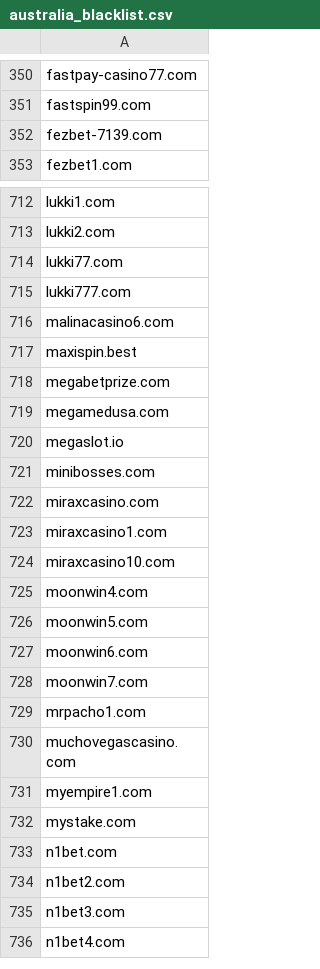
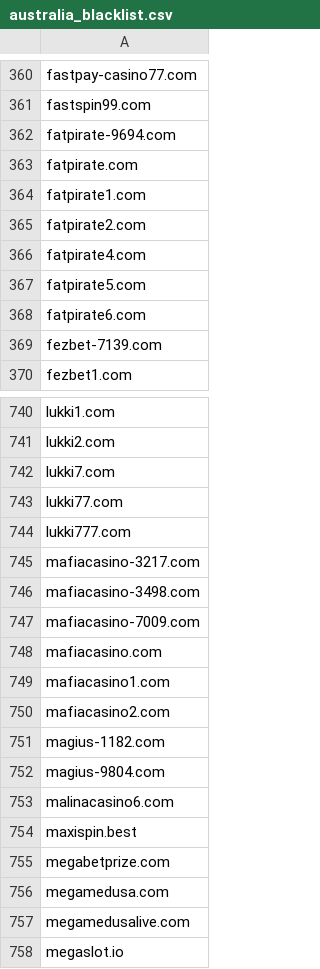
Before and after one commit to itsJustinCase/gamble-eagle, a CSV file: australia_blacklist.csv, drawn as a sheet; only a part is shown, gaps mark what is left out; the shorter side is filled out with more unchanged rows; the diff covers the shown part only; the diff names each change by its address in the sheet, - before the commit and + after, or states it on an @@ line.

Commit message:
update australia_blacklist.csv

```diff
--- a/australia_blacklist.csv
+++ b/australia_blacklist.csv
+row 362: fatpirate-9694.com
+row 363: fatpirate.com
+row 364: fatpirate1.com
+row 365: fatpirate2.com
+row 366: fatpirate4.com
+row 367: fatpirate5.com
+row 368: fatpirate6.com
+row 742: lukki7.com
+row 745: mafiacasino-3217.com
+row 746: mafiacasino-3498.com
+row 747: mafiacasino-7009.com
+row 748: mafiacasino.com
+row 749: mafiacasino1.com
+row 750: mafiacasino2.com
+row 751: magius-1182.com
+row 752: magius-9804.com
+row 757: megamedusalive.com
```
Also changed, not shown: 59 added rows and 1 edited cell elsewhere in this file.
